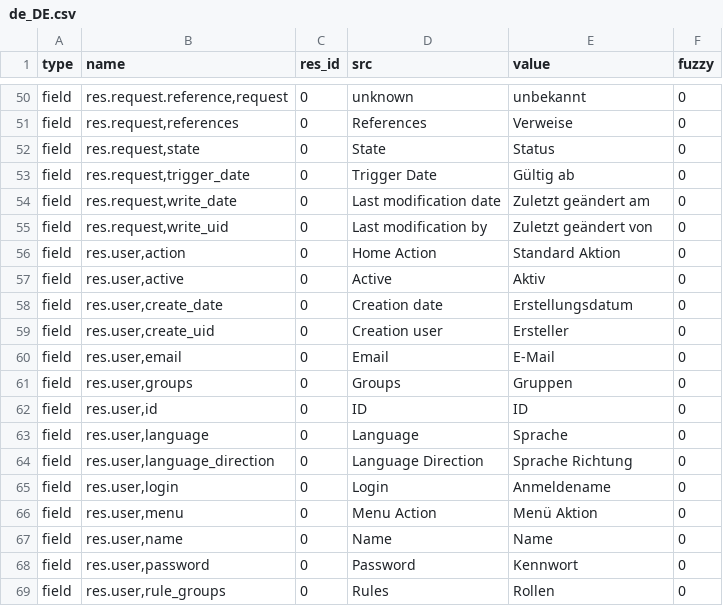
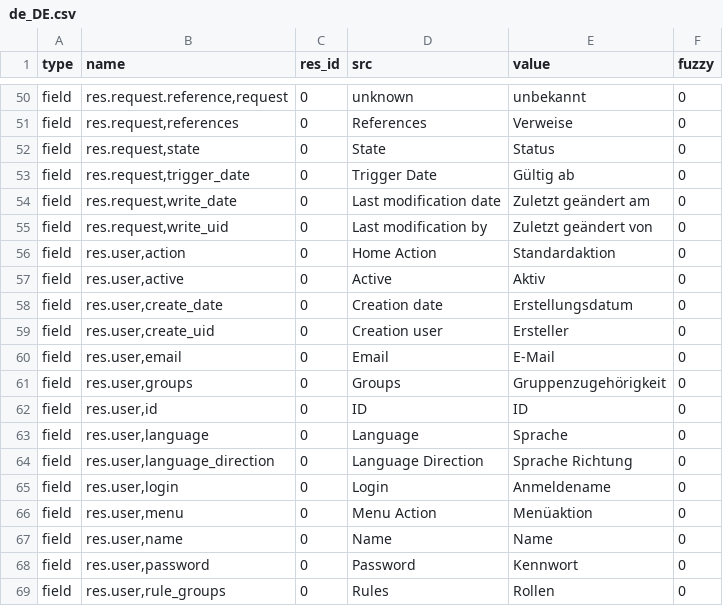
Before and after one commit to mediafactory/tryton_core_daemon, a CSV file: trytond/res/de_DE.csv, drawn as a sheet; only a part is shown, gaps mark what is left out.

Commit message:
updated translation for de_DE

```diff
--- a/trytond/res/de_DE.csv
+++ b/trytond/res/de_DE.csv
@@ -57,3 +57,3 @@ field,"res.request,write_date",0,Last modification date,Zuletzt geändert am,0
 field,"res.request,write_uid",0,Last modification by,Zuletzt geändert von,0
-field,"res.user,action",0,Home Action,Standard Aktion,0
+field,"res.user,action",0,Home Action,Standardaktion,0
 field,"res.user,active",0,Active,Aktiv,0
@@ -62,3 +62,3 @@ field,"res.user,create_uid",0,Creation user,Ersteller,0
 field,"res.user,email",0,Email,E-Mail,0
-field,"res.user,groups",0,Groups,Gruppen,0
+field,"res.user,groups",0,Groups,Gruppenzugehörigkeit,0
 field,"res.user,id",0,ID,ID,0
@@ -67,3 +67,3 @@ field,"res.user,language_direction",0,Language Direction,Sprache Richtung,0
 field,"res.user,login",0,Login,Anmeldename,0
-field,"res.user,menu",0,Menu Action,Menü Aktion,0
+field,"res.user,menu",0,Menu Action,Menüaktion,0
 field,"res.user,name",0,Name,Name,0
```
Also changed, not shown: trytond/ir/de_DE.csv.
